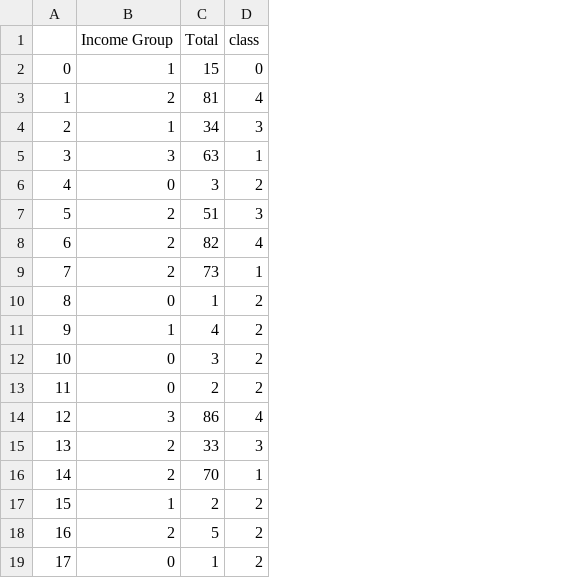
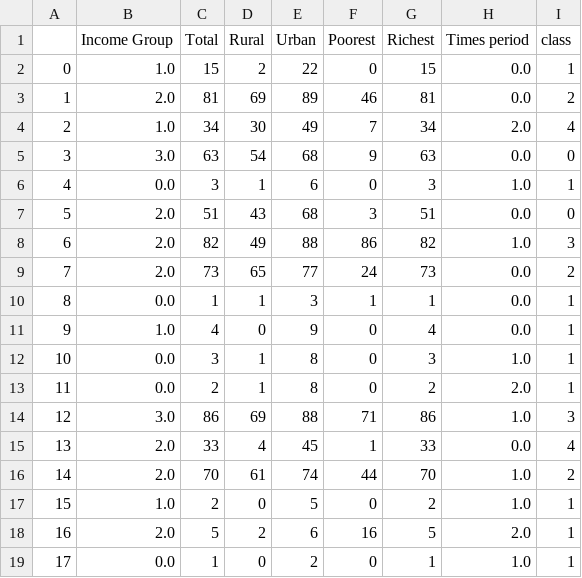
Before and after one commit to Jeffkw213/EECS4412, a CSV file: phase3/216396764-216426744-T2Class.csv, drawn as a sheet; only a part is shown; addresses are those after the commit; the diff covers the shown part only; the diff names each change by its address in the sheet, - before the commit and + after, or states it on an @@ line.

```diff
--- a/phase3/216396764-216426744-T2Class.csv
+++ b/phase3/216396764-216426744-T2Class.csv
+column D (Rural), rows 2-19: 2 | 69 | 30 | 54 | 1 | 43 | 49 | 65 | 1 | 0 | 1 | 1 | 69 | 4 | 61 | 0 | 2 | 0
+column E (Urban), rows 2-19: 22 | 89 | 49 | 68 | 6 | 68 | 88 | 77 | 3 | 9 | 8 | 8 | 88 | 45 | 74 | 5 | 6 | 2
+column F (Poorest), rows 2-19: 0 | 46 | 7 | 9 | 0 | 3 | 86 | 24 | 1 | 0 | 0 | 0 | 71 | 1 | 44 | 0 | 16 | 0
+column G (Richest), rows 2-19: 15 | 81 | 34 | 63 | 3 | 51 | 82 | 73 | 1 | 4 | 3 | 2 | 86 | 33 | 70 | 2 | 5 | 1
+column H (Times period), rows 2-19: 0.0 | 0.0 | 2.0 | 0.0 | 1.0 | 0.0 | 1.0 | 0.0 | 0.0 | 0.0 | 1.0 | 2.0 | 1.0 | 0.0 | 1.0 | 1.0 | 2.0 | 1.0
-B2 (Income Group): 1
+B2 (Income Group): 1.0
-I2 (class): 0
+I2 (class): 1
-B3 (Income Group): 2
+B3 (Income Group): 2.0
-I3 (class): 4
+I3 (class): 2
-B4 (Income Group): 1
+B4 (Income Group): 1.0
-I4 (class): 3
+I4 (class): 4
-B5 (Income Group): 3
+B5 (Income Group): 3.0
-I5 (class): 1
+I5 (class): 0
-B6 (Income Group): 0
+B6 (Income Group): 0.0
-I6 (class): 2
+I6 (class): 1
-B7:B9 (Income Group): 2
+B7:B9 (Income Group): 2.0
-I7 (class): 3
+I7 (class): 0
-I8 (class): 4
+I8 (class): 3
-I9 (class): 1
+I9 (class): 2
-B10 (Income Group): 0
+B10 (Income Group): 0.0
-I10:I13 (class): 2
+I10:I13 (class): 1
-B11 (Income Group): 1
+B11 (Income Group): 1.0
-B12:B13 (Income Group): 0
+B12:B13 (Income Group): 0.0
-B14 (Income Group): 3
+B14 (Income Group): 3.0
-I14 (class): 4
+I14 (class): 3
-B15:B16 (Income Group): 2
+B15:B16 (Income Group): 2.0
-I15 (class): 3
+I15 (class): 4
-I16 (class): 1
+I16 (class): 2
-B17 (Income Group): 1
+B17 (Income Group): 1.0
-I17:I19 (class): 2
+I17:I19 (class): 1
-B18 (Income Group): 2
+B18 (Income Group): 2.0
-B19 (Income Group): 0
+B19 (Income Group): 0.0
```
Also changed, not shown: 64 edited cells elsewhere in this file, phase3/frequent.csv, phase3/rules.csv, 3 other files.
